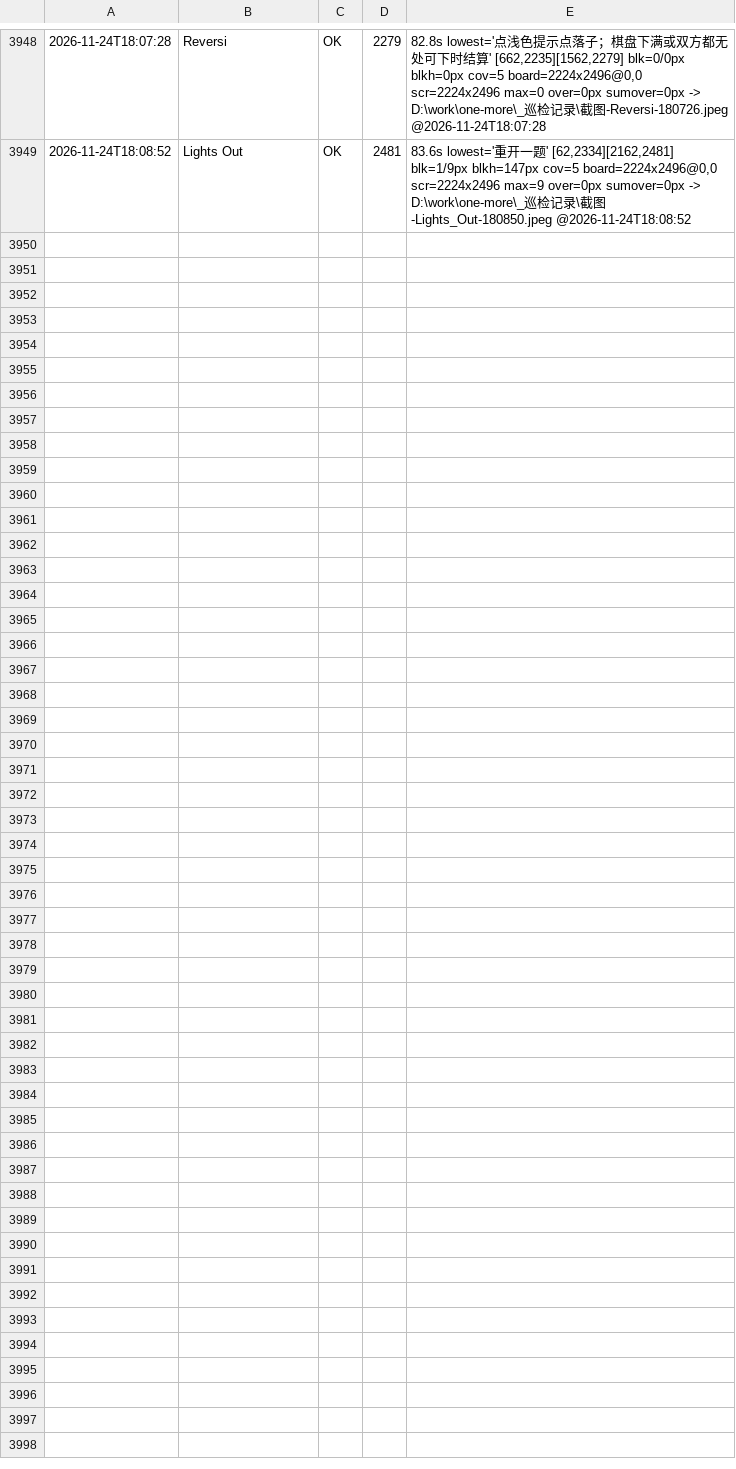
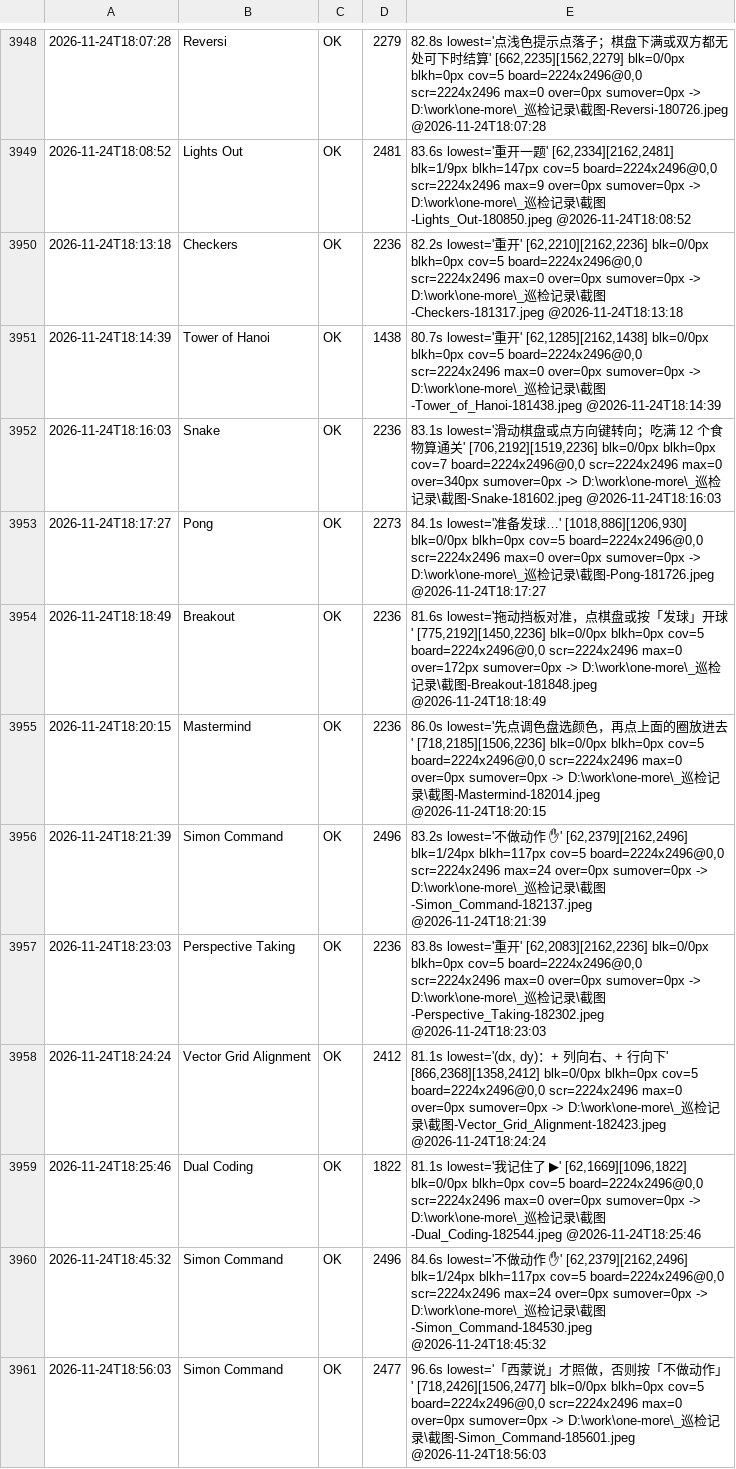
Before and after one commit to AWEsome639/one-more, a TSV file: _巡检记录/layout-canonical.tsv, drawn as a sheet; only a part is shown, gaps mark what is left out; the diff names each change by its address in the sheet, - before the commit and + after, or states it on an @@ line.

Commit message:
修 fold 真 bug：Simon Command 高屏 pad 算式 444→476，底部按钮从 2496 回到 2477 且 blk=0；短屏分支保持 400 不变

```diff
--- a/_巡检记录/layout-canonical.tsv
+++ b/_巡检记录/layout-canonical.tsv
+row 3950: 2026-11-24T18:13:18 | Checkers | OK | 2236 | 82.2s lowest='重开' [62,2210][2162,2236] blk=0/0px blkh=0px cov=5 board=2224x2496@0,0 scr=2224x2496 max=0 over=0px sumover=0px -> D:\work\one-more\_巡检记录\截图-Checkers-181317.jpeg @2026-11-24T18:13:18
+row 3951: 2026-11-24T18:14:39 | Tower of Hanoi | OK | 1438 | 80.7s lowest='重开' [62,1285][2162,1438] blk=0/0px blkh=0px cov=5 board=2224x2496@0,0 scr=2224x2496 max=0 over=0px sumover=0px -> D:\work\one-more\_巡检记录\截图-Tower_of_Hanoi-181438.jpeg @2026-11-24T18:14:39
+row 3952: 2026-11-24T18:16:03 | Snake | OK | 2236 | 83.1s lowest='滑动棋盘或点方向键转向；吃满 12 个食物算通关' [706,2192][1519,2236] blk=0/0px blkh=0px cov=7 board=2224x2496@0,0 scr=2224x2496 max=0 over=340px sumover=0px -> D:\work\one-more\_巡检记录\截图-Snake-181602.jpeg @2026-11-24T18:16:03
+row 3953: 2026-11-24T18:17:27 | Pong | OK | 2273 | 84.1s lowest='准备发球…' [1018,886][1206,930] blk=0/0px blkh=0px cov=5 board=2224x2496@0,0 scr=2224x2496 max=0 over=0px sumover=0px -> D:\work\one-more\_巡检记录\截图-Pong-181726.jpeg @2026-11-24T18:17:27
+row 3954: 2026-11-24T18:18:49 | Breakout | OK | 2236 | 81.6s lowest='拖动挡板对准，点棋盘或按「发球」开球' [775,2192][1450,2236] blk=0/0px blkh=0px cov=5 board=2224x2496@0,0 scr=2224x2496 max=0 over=172px sumover=0px -> D:\work\one-more\_巡检记录\截图-Breakout-181848.jpeg @2026-11-24T18:18:49
+row 3955: 2026-11-24T18:20:15 | Mastermind | OK | 2236 | 86.0s lowest='先点调色盘选颜色，再点上面的圈放进去' [718,2185][1506,2236] blk=0/0px blkh=0px cov=5 board=2224x2496@0,0 scr=2224x2496 max=0 over=0px sumover=0px -> D:\work\one-more\_巡检记录\截图-Mastermind-182014.jpeg @2026-11-24T18:20:15
+row 3956: 2026-11-24T18:21:39 | Simon Command | OK | 2496 | 83.2s lowest='不做动作 ✋' [62,2379][2162,2496] blk=1/24px blkh=117px cov=5 board=2224x2496@0,0 scr=2224x2496 max=24 over=0px sumover=0px -> D:\work\one-more\_巡检记录\截图-Simon_Command-182137.jpeg @2026-11-24T18:21:39
+row 3957: 2026-11-24T18:23:03 | Perspective Taking | OK | 2236 | 83.8s lowest='重开' [62,2083][2162,2236] blk=0/0px blkh=0px cov=5 board=2224x2496@0,0 scr=2224x2496 max=0 over=0px sumover=0px -> D:\work\one-more\_巡检记录\截图-Perspective_Taking-182302.jpeg @2026-11-24T18:23:03
+row 3958: 2026-11-24T18:24:24 | Vector Grid Alignment | OK | 2412 | 81.1s lowest='(dx, dy)：+ 列向右、+ 行向下' [866,2368][1358,2412] blk=0/0px blkh=0px cov=5 board=2224x2496@0,0 scr=2224x2496 max=0 over=0px sumover=0px -> D:\work\one-more\_巡检记录\截图-Vector_Grid_Alignment-182423.jpeg @2026-11-24T18:24:24
+row 3959: 2026-11-24T18:25:46 | Dual Coding | OK | 1822 | 81.1s lowest='我记住了 ▶' [62,1669][1096,1822] blk=0/0px blkh=0px cov=5 board=2224x2496@0,0 scr=2224x2496 max=0 over=0px sumover=0px -> D:\work\one-more\_巡检记录\截图-Dual_Coding-182544.jpeg @2026-11-24T18:25:46
+row 3960: 2026-11-24T18:45:32 | Simon Command | OK | 2496 | 84.6s lowest='不做动作 ✋' [62,2379][2162,2496] blk=1/24px blkh=117px cov=5 board=2224x2496@0,0 scr=2224x2496 max=24 over=0px sumover=0px -> D:\work\one-more\_巡检记录\截图-Simon_Command-184530.jpeg @2026-11-24T18:45:32
+row 3961: 2026-11-24T18:56:03 | Simon Command | OK | 2477 | 96.6s lowest='「西蒙说」才照做，否则按「不做动作」' [718,2426][1506,2477] blk=0/0px blkh=0px cov=5 board=2224x2496@0,0 scr=2224x2496 max=0 over=0px sumover=0px -> D:\work\one-more\_巡检记录\截图-Simon_Command-185601.jpeg @2026-11-24T18:56:03
```
Also changed, not shown: 2 other files.
